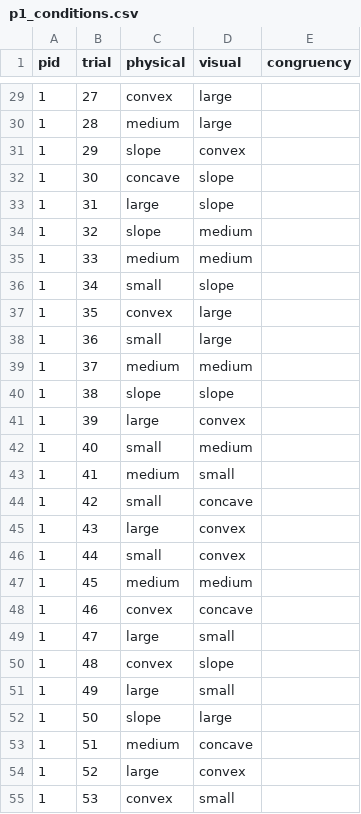
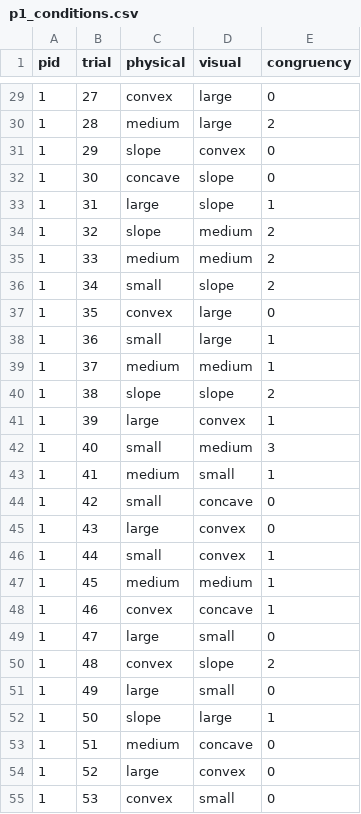
Before and after one commit to danielhonrales/HemiGrasp, a CSV file: Assets/data/study2_shape/p_sheets/p1/p1_conditions.csv, drawn as a sheet; only a part is shown, gaps mark what is left out; the diff covers the shown part only.

```diff
--- a/Assets/data/study2_shape/p_sheets/p1/p1_conditions.csv
+++ b/Assets/data/study2_shape/p_sheets/p1/p1_conditions.csv
@@ -29,27 +29,27 @@ pid,trial,physical,visual,congruency
-1,27,convex,large,
-1,28,medium,large,
-1,29,slope,convex,
-1,30,concave,slope,
-1,31,large,slope,
-1,32,slope,medium,
-1,33,medium,medium,
-1,34,small,slope,
-1,35,convex,large,
-1,36,small,large,
-1,37,medium,medium,
-1,38,slope,slope,
-1,39,large,convex,
-1,40,small,medium,
-1,41,medium,small,
-1,42,small,concave,
-1,43,large,convex,
-1,44,small,convex,
-1,45,medium,medium,
-1,46,convex,concave,
-1,47,large,small,
-1,48,convex,slope,
-1,49,large,small,
-1,50,slope,large,
-1,51,medium,concave,
-1,52,large,convex,
-1,53,convex,small,
+1,27,convex,large,0
+1,28,medium,large,2
+1,29,slope,convex,0
+1,30,concave,slope,0
+1,31,large,slope,1
+1,32,slope,medium,2
+1,33,medium,medium,2
+1,34,small,slope,2
+1,35,convex,large,0
+1,36,small,large,1
+1,37,medium,medium,1
+1,38,slope,slope,2
+1,39,large,convex,1
+1,40,small,medium,3
+1,41,medium,small,1
+1,42,small,concave,0
+1,43,large,convex,0
+1,44,small,convex,1
+1,45,medium,medium,1
+1,46,convex,concave,1
+1,47,large,small,0
+1,48,convex,slope,2
+1,49,large,small,0
+1,50,slope,large,1
+1,51,medium,concave,0
+1,52,large,convex,0
+1,53,convex,small,0
```
Also changed, not shown: 34 edited cells elsewhere in this file.
